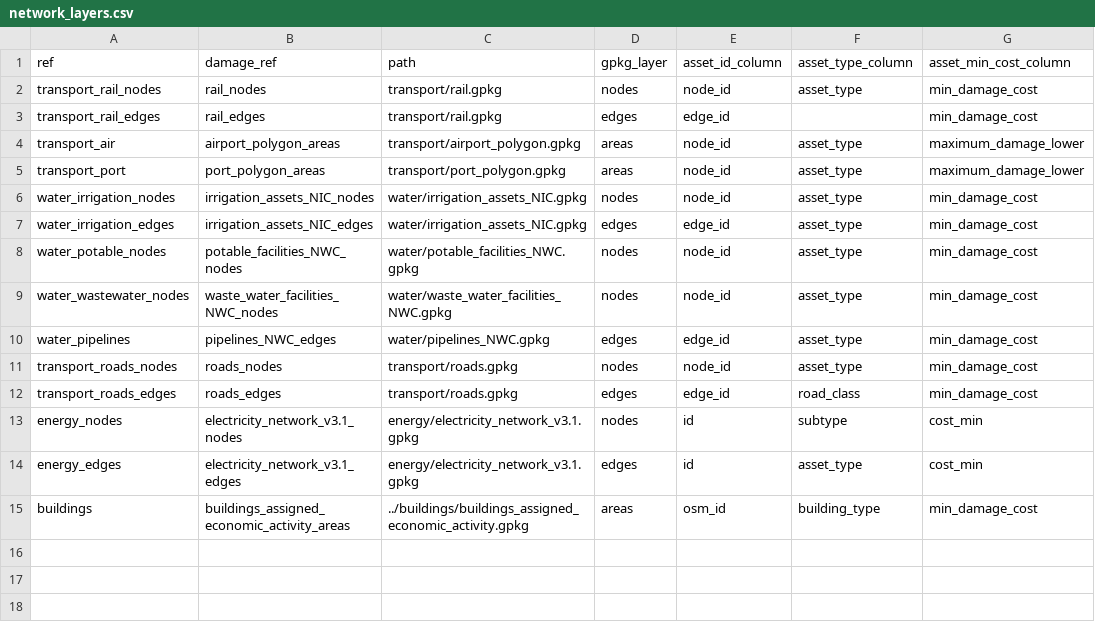
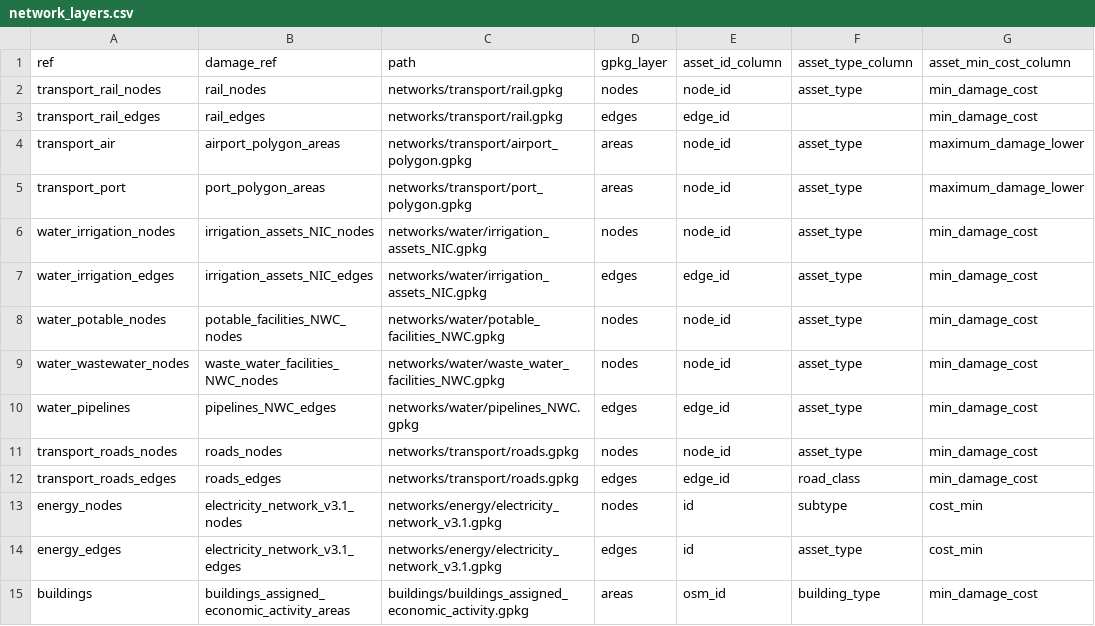
Before and after one commit to nismod/jamaica-infrastructure, a CSV file: workflow/network_layers.csv, drawn as a sheet; only a part is shown; the diff names each change by its address in the sheet, - before the commit and + after, or states it on an @@ line.

Commit message:
Include "./networks" in path

```diff
--- a/workflow/network_layers.csv
+++ b/workflow/network_layers.csv
-C2:C3 (path): transport/rail.gpkg
+C2:C3 (path): networks/transport/rail.gpkg
-C4 (path): transport/airport_polygon.gpkg
+C4 (path): networks/transport/airport_polygon.gpkg
-C5 (path): transport/port_polygon.gpkg
+C5 (path): networks/transport/port_polygon.gpkg
-C6:C7 (path): water/irrigation_assets_NIC.gpkg
+C6:C7 (path): networks/water/irrigation_assets_NIC.gpkg
-C8 (path): water/potable_facilities_NWC.gpkg
+C8 (path): networks/water/potable_facilities_NWC.gpkg
-C9 (path): water/waste_water_facilities_NWC.gpkg
+C9 (path): networks/water/waste_water_facilities_NWC.gpkg
-C10 (path): water/pipelines_NWC.gpkg
+C10 (path): networks/water/pipelines_NWC.gpkg
-C11:C12 (path): transport/roads.gpkg
+C11:C12 (path): networks/transport/roads.gpkg
-C13:C14 (path): energy/electricity_network_v3.1.gpkg
+C13:C14 (path): networks/energy/electricity_network_v3.1.gpkg
-C15 (path): ../buildings/buildings_assigned_economic_activity.gpkg
+C15 (path): buildings/buildings_assigned_economic_activity.gpkg
```
